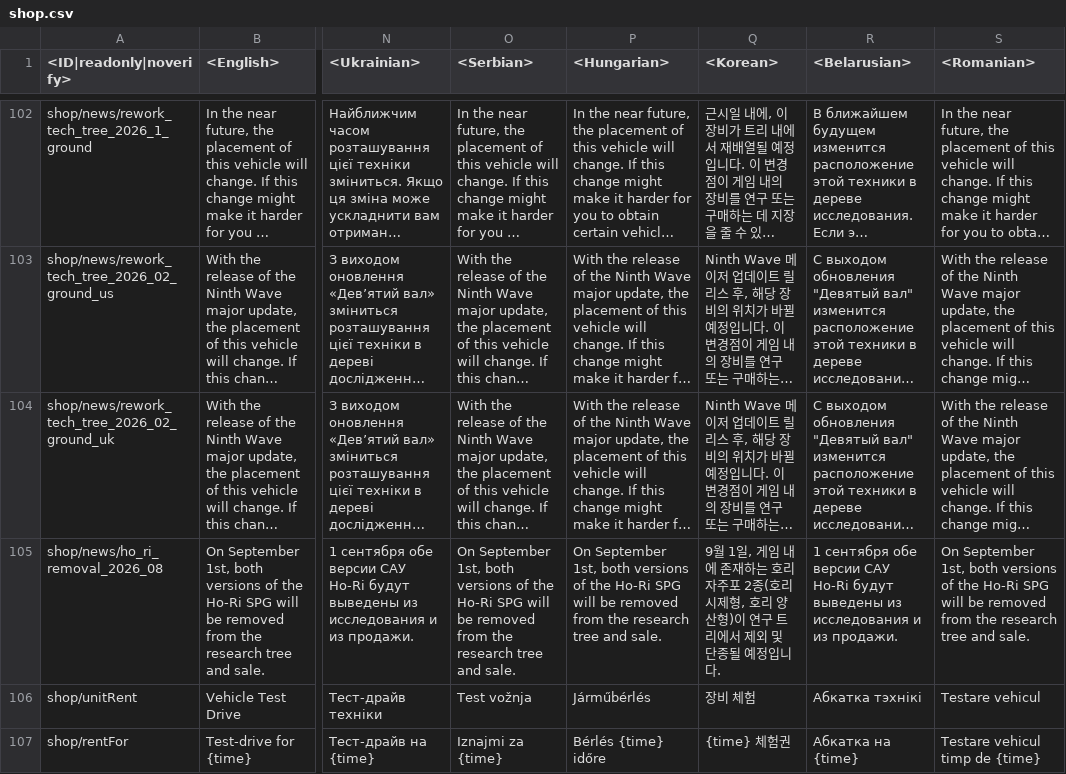
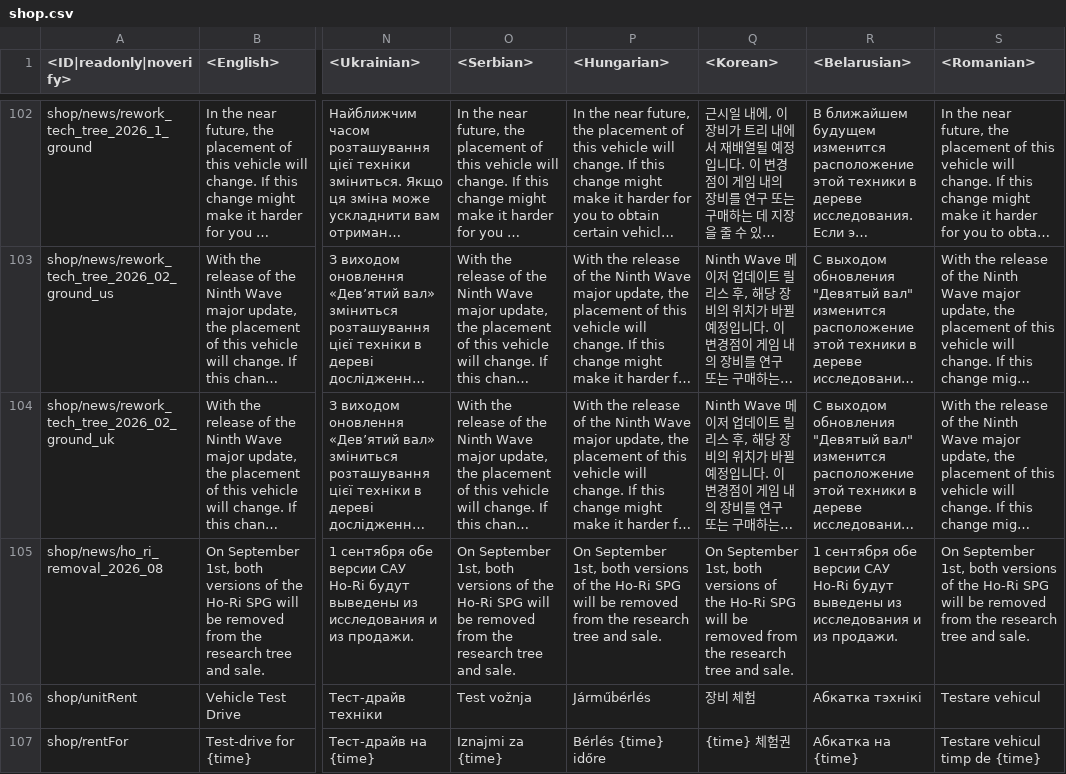
Before and after one commit to Beafty/astrbot_plugin_checkwtplayerlist, a CSV file: lang/shop.csv, drawn as a sheet; only a part is shown, gaps mark what is left out; long unchanged cells end in …; the diff names each change by its address in the sheet, - before the commit and + after, or states it on an @@ line.

```diff
--- a/lang/shop.csv
+++ b/lang/shop.csv
-Q105 (<Korean>): 9월 1일, 게임 내에 존재하는 호리 자주포 2종(호리 시제형, 호리 양산형)이 연구 트리에서 제외 및 단종될 예정입니다.
+Q105 (<Korean>): On September 1st, both versions of the Ho-Ri SPG will be removed from the research tree and sale.
```
Also changed, not shown: lang/inf.csv, lang/menu_events.csv, 5 other files.
